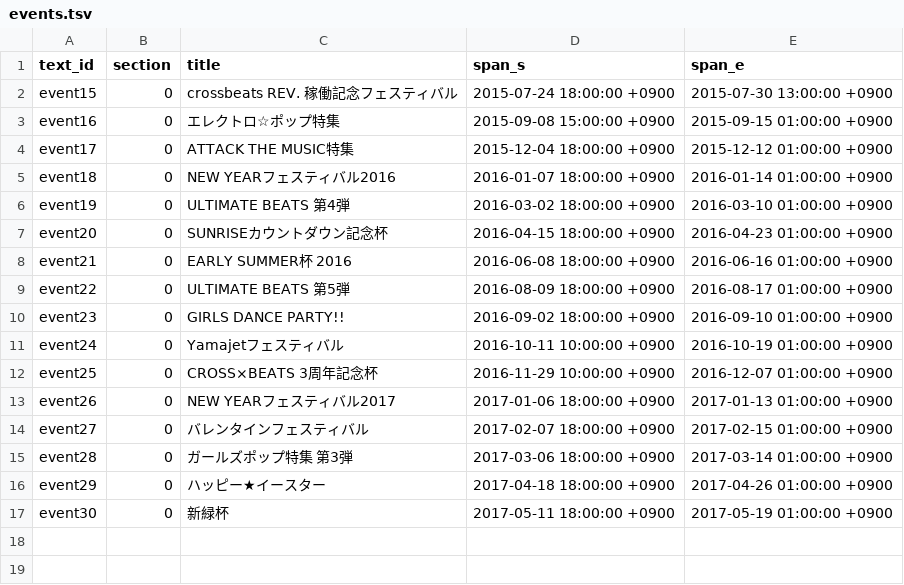
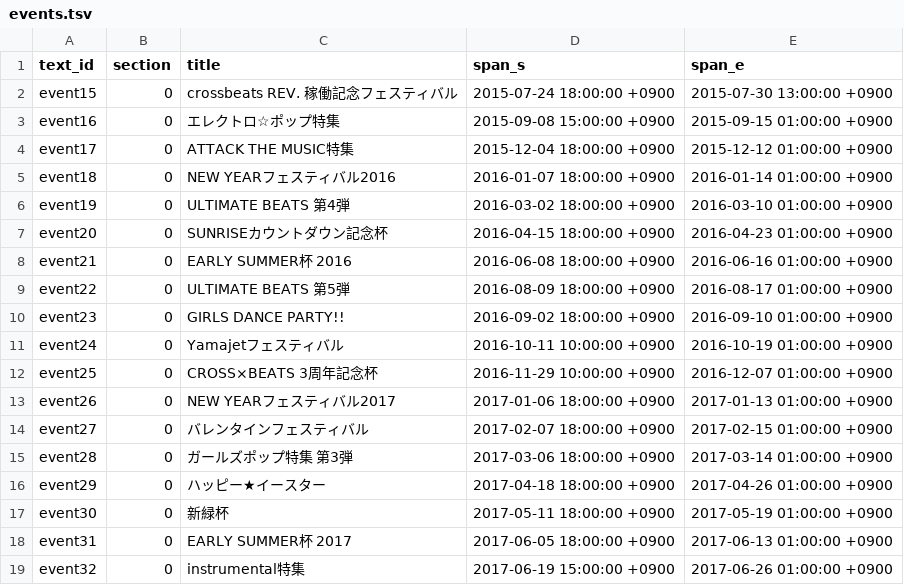
Before and after one commit to maplia/crossbeats-rp-sim, a TSV file: cxbrank/db/master/events.tsv, drawn as a sheet.

```diff
--- a/cxbrank/db/master/events.tsv
+++ b/cxbrank/db/master/events.tsv
@@ -17 +17,3 @@ event29	0	ハッピー★イースター	2017-04-18 18:00:00 +0900	2017-04-26 01
 event30	0	新緑杯	2017-05-11 18:00:00 +0900	2017-05-19 01:00:00 +0900
+event31	0	EARLY SUMMER杯 2017	2017-06-05 18:00:00 +0900	2017-06-13 01:00:00 +0900
+event32	0	instrumental特集	2017-06-19 15:00:00 +0900	2017-06-26 01:00:00 +0900
```
Also changed, not shown: cxbrank/db/master/event_musics.tsv, cxbrank/db/master/monthlies.tsv, 7 other files.
